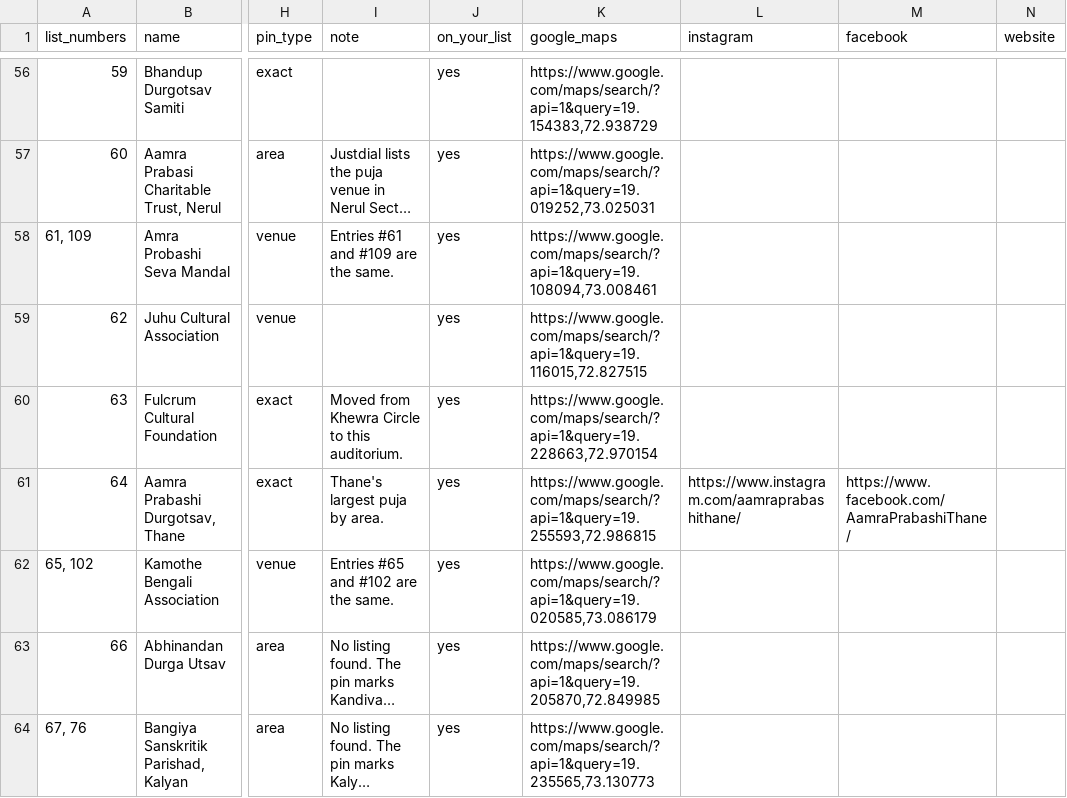
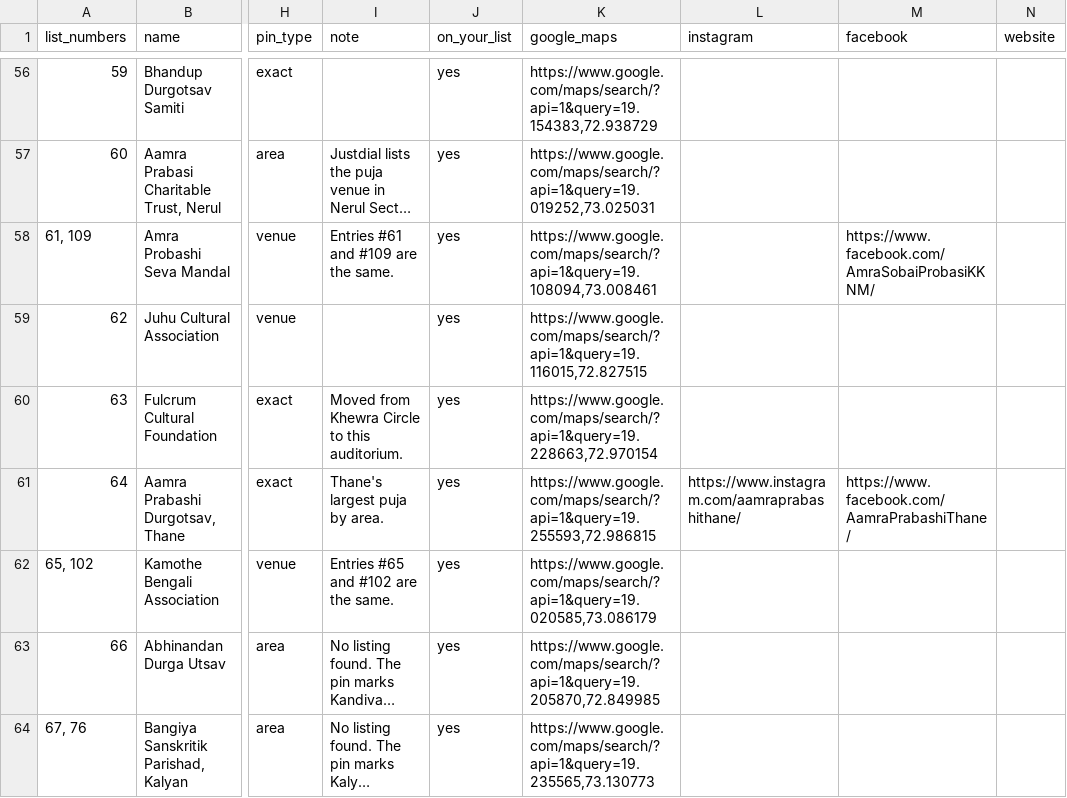
Before and after one commit to somdeepkundu/somdeepkundu.github.io, a CSV file: docs/pujo-map/mumbai-durga-pujas-2026.csv, drawn as a sheet; only a part is shown, gaps mark what is left out; long unchanged cells end in …; the diff names each change by its address in the sheet, - before the commit and + after, or states it on an @@ line.

```diff
--- a/docs/pujo-map/mumbai-durga-pujas-2026.csv
+++ b/docs/pujo-map/mumbai-durga-pujas-2026.csv
-M58 (facebook): (empty)
+M58 (facebook): https://www.facebook.com/AmraSobaiProbasiKKNM/
```
Also changed, not shown: 5 other files.
